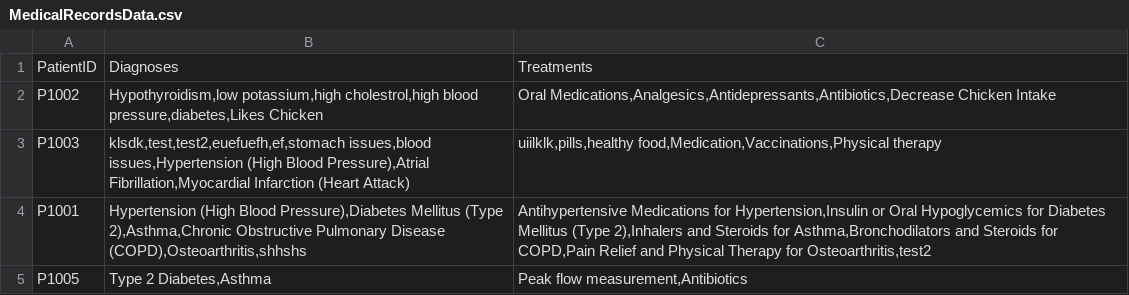
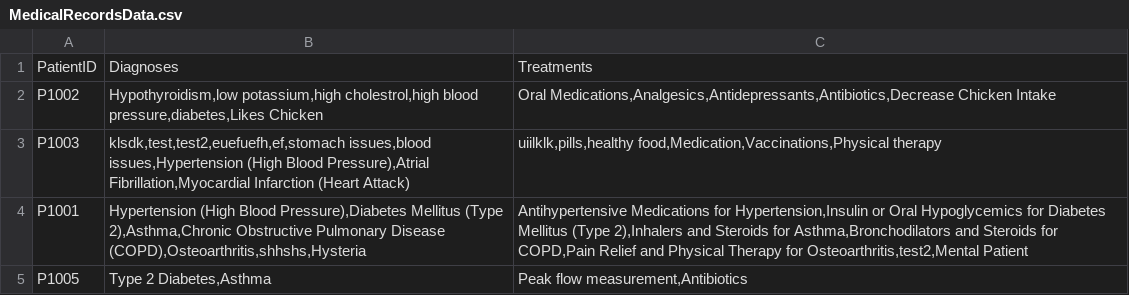
Before and after one commit to RexKnife/HMSSystem, a CSV file: src/datamgmt/datastores/MedicalRecordsData.csv, drawn as a sheet.

```diff
--- a/src/datamgmt/datastores/MedicalRecordsData.csv
+++ b/src/datamgmt/datastores/MedicalRecordsData.csv
@@ -3,3 +3,3 @@ P1002;Hypothyroidism,low potassium,high cholestrol,high blood pressure,diabetes,
 P1003;klsdk,test,test2,euefuefh,ef,stomach issues,blood issues,Hypertension (High Blood Pressure),Atrial Fibrillation,Myocardial Infarction (Heart Attack);uiilklk,pills,healthy food,Medication,Vaccinations,Physical therapy
-P1001;Hypertension (High Blood Pressure),Diabetes Mellitus (Type 2),Asthma,Chronic Obstructive Pulmonary Disease (COPD),Osteoarthritis,shhshs;Antihypertensive Medications for Hypertension,Insulin or Oral Hypoglycemics for Diabetes Mellitus (Type 2),Inhalers and Steroids for Asthma,Bronchodilators and Steroids for COPD,Pain Relief and Physical Therapy for Osteoarthritis,test2
+P1001;Hypertension (High Blood Pressure),Diabetes Mellitus (Type 2),Asthma,Chronic Obstructive Pulmonary Disease (COPD),Osteoarthritis,shhshs,Hysteria;Antihypertensive Medications for Hypertension,Insulin or Oral Hypoglycemics for Diabetes Mellitus (Type 2),Inhalers and Steroids for Asthma,Bronchodilators and Steroids for COPD,Pain Relief and Physical Therapy for Osteoarthritis,test2,Mental Patient
 P1005;Type 2 Diabetes,Asthma;Peak flow measurement,Antibiotics
```
Also changed, not shown: src/datamgmt/datastores/AppointmentData.csv, src/datamgmt/datastores/AppointmentSlotData.csv, 4 other files.
